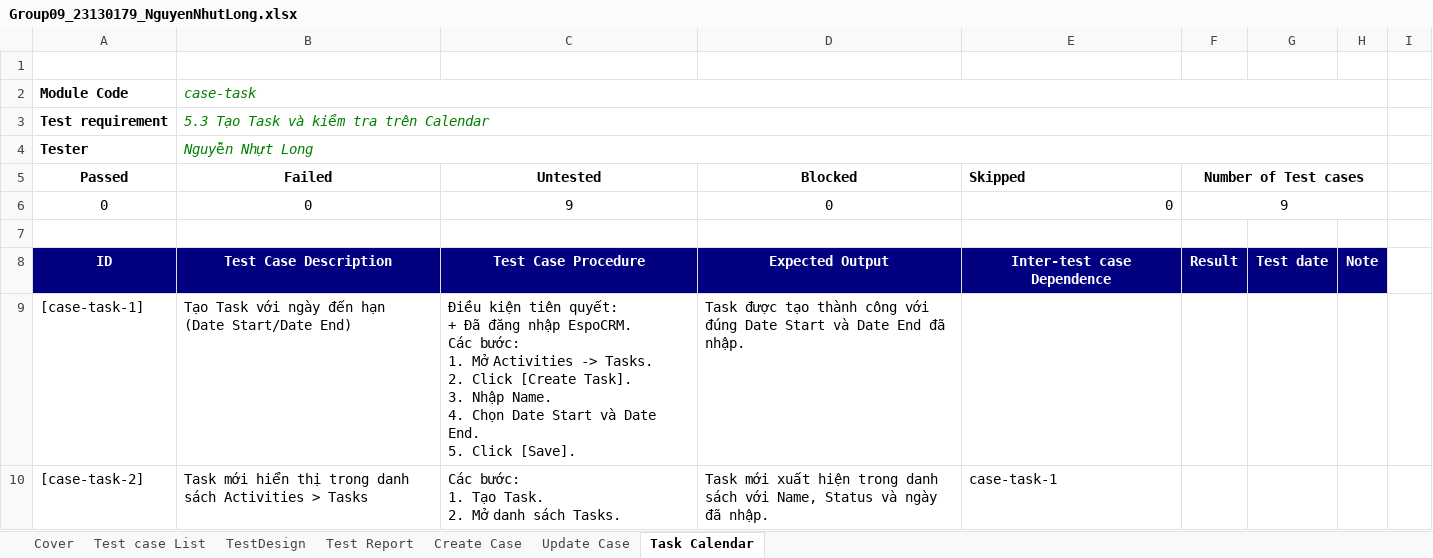
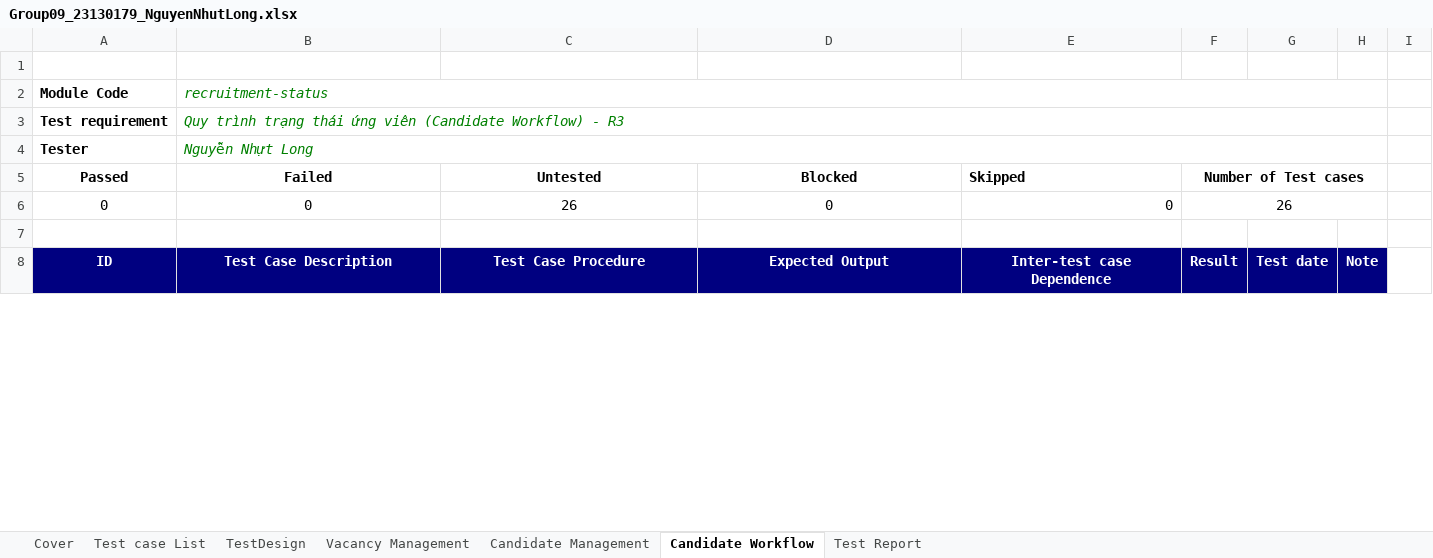
Before and after one commit to 23130227/Group09_OrangeHRM, an Excel workbook: Group09_23130179_NguyenNhutLong.xlsx, sheet Candidate Workflow, drawn as a sheet; only a part is shown; values as stored, in another font and other column widths than the file's, no borders; table styles not drawn; removed rows and columns are numbered as before the commit, all else as after; ↵ is a line break in a cell; the diff covers the shown part only; the diff names each change by its address in the sheet, - before the commit and + after, or states it on an @@ line.

Commit message:
change test web and test plan

```diff
--- a/Group09_23130179_NguyenNhutLong.xlsx (sheet Candidate Workflow)
+++ b/Group09_23130179_NguyenNhutLong.xlsx (sheet Candidate Workflow)
-sheet tab: Create Case
+sheet tab: Vacancy Management
-sheet tab: Update Case
+sheet tab: Candidate Management
-sheet tab: Task Calendar
+sheet tab: Candidate Workflow
@@ sheet tab order changed: Cover | Test case List | TestDesign | Vacancy Management | Candidate Management | Candidate Workflow | Test Report @@
-B2 (Failed): case-task
+B2 (Failed): recruitment-status
-B3 (Failed): 5.3 Tạo Task và kiểm tra trên Calendar
+B3 (Failed): Quy trình trạng thái ứng viên (Candidate Workflow) - R3
-C6 (Untested): 9
+C6 (Untested): 26
-F6 (Number of Test cases): 9
+F6 (Number of Test cases): 26
-row 9: [case-task-1] | Tạo Task với ngày đến hạn (Date Start/Date End) | Điều kiện tiên quyết: ↵ + Đã đăng nhập EspoCRM. ↵ Các bước: ↵ 1. Mở Activities -> Tasks. ↵ 2. Click [Create Task]. ↵ 3. Nhập Name. ↵ 4. Chọn Date Start và Date End. ↵ 5. Click [Save]. | Task được tạo thành công với đúng Date Start và Date End đã nhập.
-row 10: [case-task-2] | Task mới hiển thị trong danh sách Activities > Tasks | Các bước: ↵ 1. Tạo Task. ↵ 2. Mở danh sách Tasks. | Task mới xuất hiện trong danh sách với Name, Status và ngày đã nhập. | case-task-1
```
Also changed, not shown: 26 added rows and 7 removed rows elsewhere in this sheet, sheet Candidate Management, sheet Vacancy Management, sheet TestDesign, sheet Test case List, sheet Test Report, sheet Cover, formulas that keep their value.
